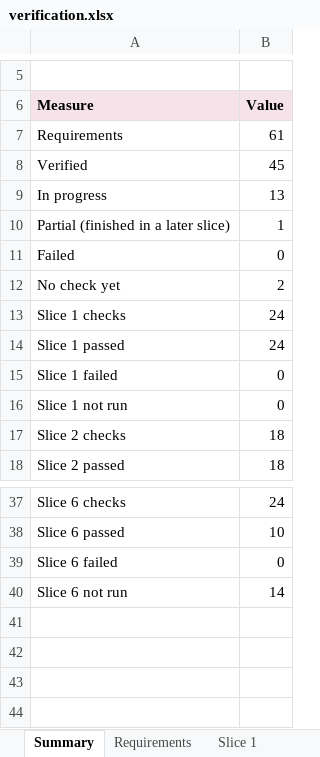
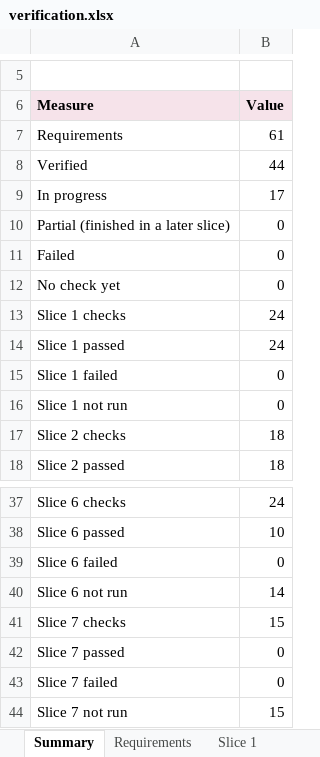
Before and after one commit to mpinnuck/NINAAllskySafetyMonitor, an Excel workbook: docs/verification/verification.xlsx, sheet Summary, drawn as a sheet; only a part is shown, gaps mark what is left out; values as stored, in another font and other column widths than the file's, no borders; the diff names each change by its address in the sheet, - before the commit and + after, or states it on an @@ line.

Commit message:
Slice 7 code built

```diff
--- a/docs/verification/verification.xlsx (sheet Summary)
+++ b/docs/verification/verification.xlsx (sheet Summary)
-B8: 45
+B8: 44
-B9: 13
+B9: 17
-B10: 1
+B10: 0
-B12: 2
+B12: 0
+row 41: Slice 7 checks | 15
+row 42: Slice 7 passed | 0
+row 43: Slice 7 failed | 0
+row 44: Slice 7 not run | 15
```
Also changed, not shown: sheet Requirements, other sheet tabs, formulas that keep their value, charts or pictures, 31 other files.
